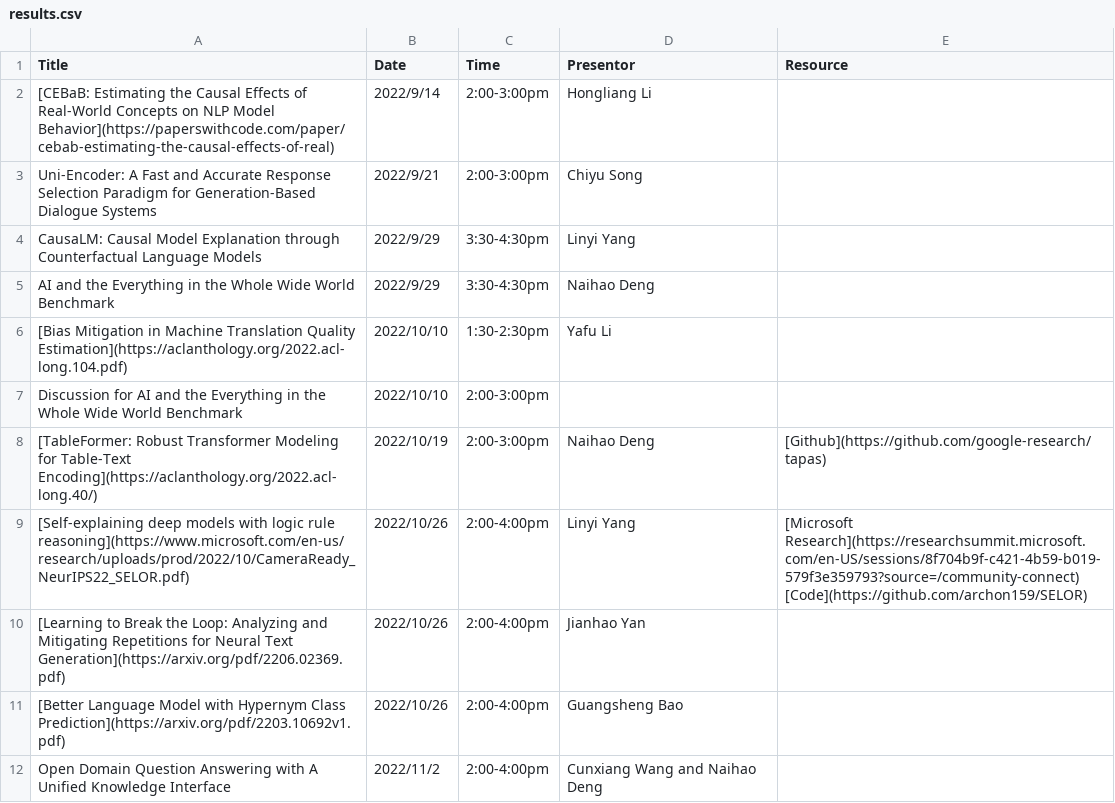
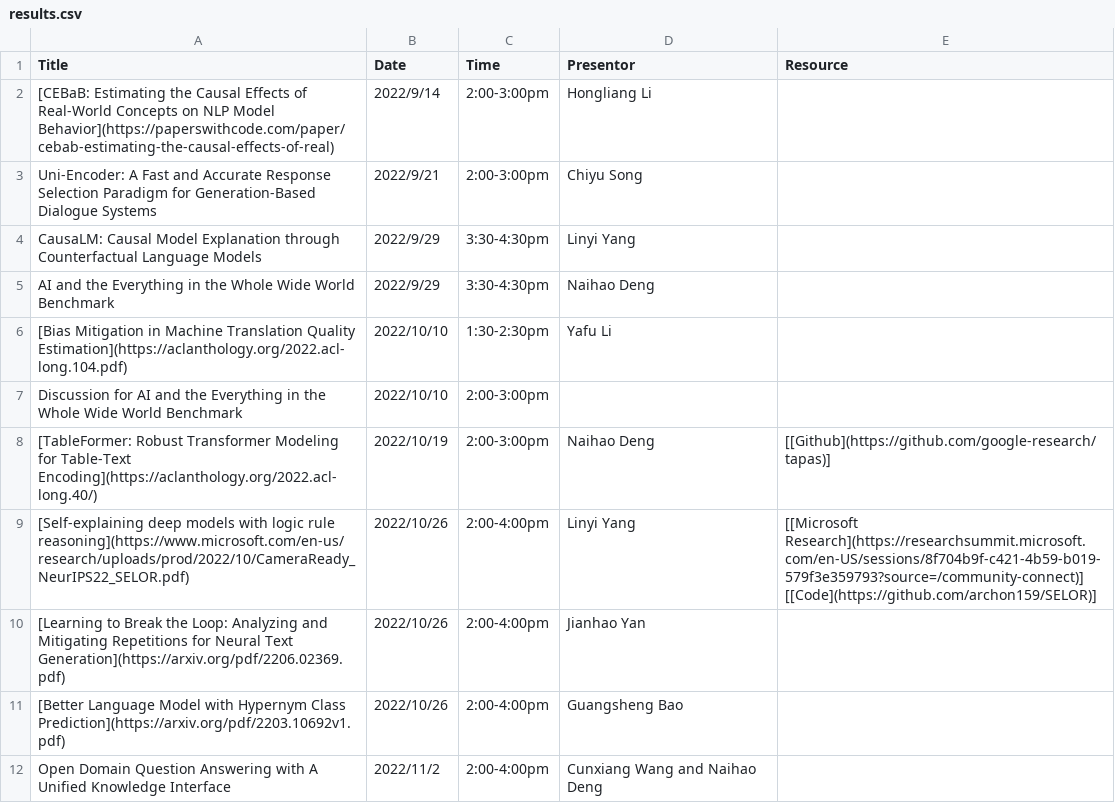
Before and after one commit to 1918190/WestNlp-web, a CSV file: content/reading/results.csv, drawn as a sheet; only a part is shown.

```diff
--- a/content/reading/results.csv
+++ b/content/reading/results.csv
@@ -7,4 +7,4 @@ AI and the Everything in the Whole Wide World Benchmark,2022/9/29,3:30-4:30pm,Na
 Discussion for AI and the Everything in the Whole Wide World Benchmark,2022/10/10,2:00-3:00pm,,
-[TableFormer: Robust Transformer Modeling for Table-Text Encoding](https://aclanthology.org/2022.acl-long.40/),2022/10/19,2:00-3:00pm,Naihao Deng,[Github](https://github.com/google-research/tapas)
-[Self-explaining deep models with logic rule reasoning](https://www.microsoft.com/en-us/research/uploads/prod/2022/10/CameraReady_NeurIPS22_SELOR.pdf),2022/10/26,2:00-4:00pm,Linyi Yang,[Microsoft Research](https://researchsummit.microsoft.com/en-US/sessions/8f704b9f-c421-4b59-b019-579f3e359793?source=/community-connect) [Code](https://github.com/archon159/SELOR)
+[TableFormer: Robust Transformer Modeling for Table-Text Encoding](https://aclanthology.org/2022.acl-long.40/),2022/10/19,2:00-3:00pm,Naihao Deng,[[Github](https://github.com/google-research/tapas)]
+[Self-explaining deep models with logic rule reasoning](https://www.microsoft.com/en-us/research/uploads/prod/2022/10/CameraReady_NeurIPS22_SELOR.pdf),2022/10/26,2:00-4:00pm,Linyi Yang,[[Microsoft Research](https://researchsummit.microsoft.com/en-US/sessions/8f704b9f-c421-4b59-b019-579f3e359793?source=/community-connect)] [[Code](https://github.com/archon159/SELOR)]
 [Learning to Break the Loop: Analyzing and Mitigating Repetitions for Neural Text Generation](https://arxiv.org/pdf/2206.02369.pdf),2022/10/26,2:00-4:00pm,Jianhao Yan,
```
Also changed, not shown: content/teaching/example/assignments.csv.
